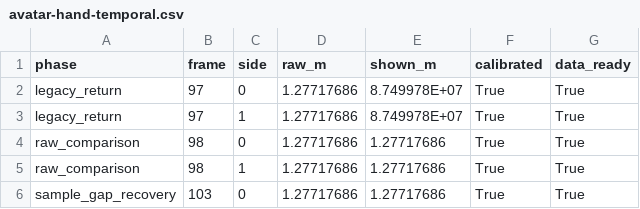
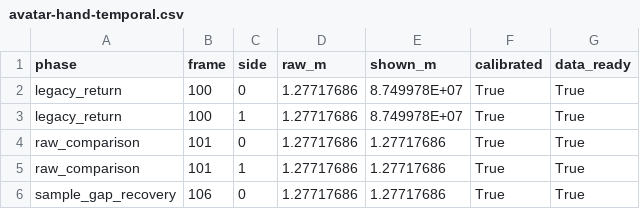
Before and after one commit to SackJBones/bird-3d-cursor, a CSV file: docs/modernization/measurements/avatar-hand-temporal.csv, drawn as a sheet.

```diff
--- a/docs/modernization/measurements/avatar-hand-temporal.csv
+++ b/docs/modernization/measurements/avatar-hand-temporal.csv
@@ -1,6 +1,6 @@
 phase,frame,side,raw_m,shown_m,calibrated,data_ready
-legacy_return,97,0,1.27717686,8.749978E+07,True,True
-legacy_return,97,1,1.27717686,8.749978E+07,True,True
-raw_comparison,98,0,1.27717686,1.27717686,True,True
-raw_comparison,98,1,1.27717686,1.27717686,True,True
-sample_gap_recovery,103,0,1.27717686,1.27717686,True,True
+legacy_return,100,0,1.27717686,8.749978E+07,True,True
+legacy_return,100,1,1.27717686,8.749978E+07,True,True
+raw_comparison,101,0,1.27717686,1.27717686,True,True
+raw_comparison,101,1,1.27717686,1.27717686,True,True
+sample_gap_recovery,106,0,1.27717686,1.27717686,True,True
```
Also changed, not shown: docs/modernization/measurements/avatar-hand-input.csv, 10 other files.
